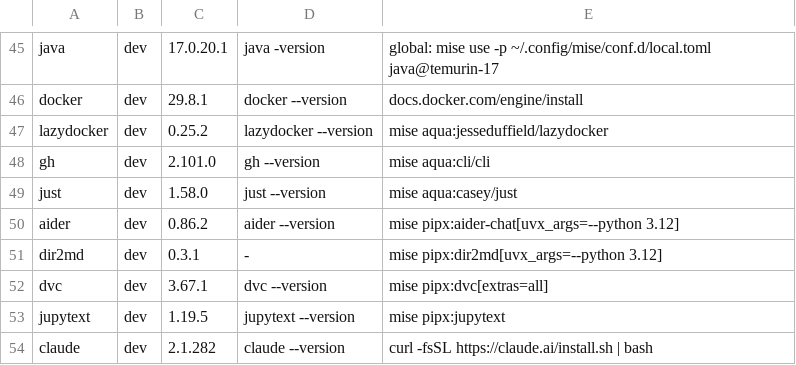
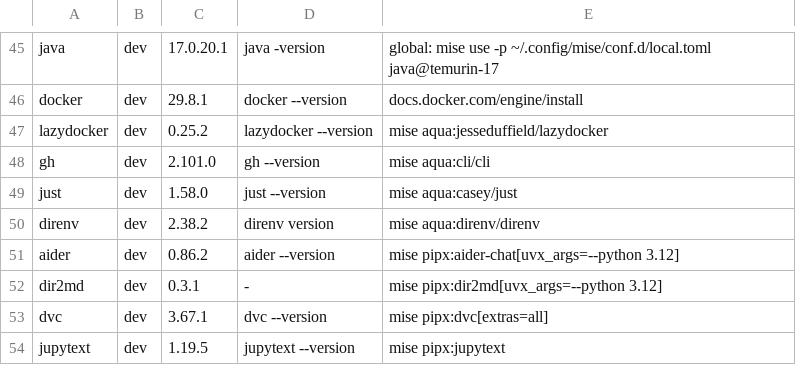
Before and after one commit to SappyJoy/dotfiles, a TSV file: home/dot_config/tools/tools.tsv, drawn as a sheet; only a part is shown, gaps mark what is left out; the shorter side is filled out with more unchanged rows; the diff names each change by its address in the sheet, - before the commit and + after, or states it on an @@ line.

```diff
--- a/home/dot_config/tools/tools.tsv
+++ b/home/dot_config/tools/tools.tsv
+row 50: direnv | dev | 2.38.2 | direnv version | mise aqua:direnv/direnv
```
